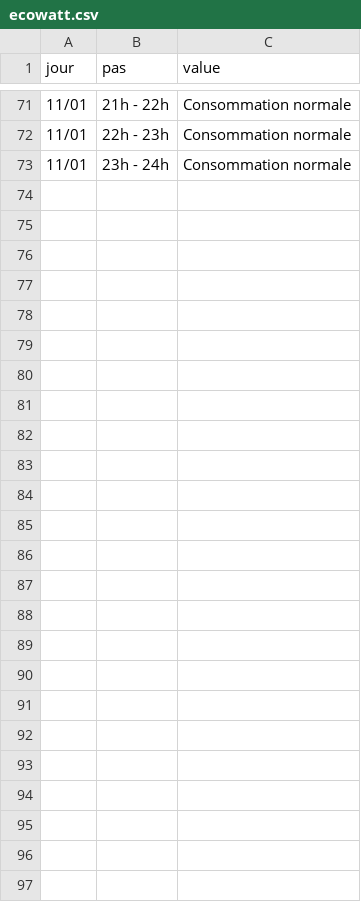
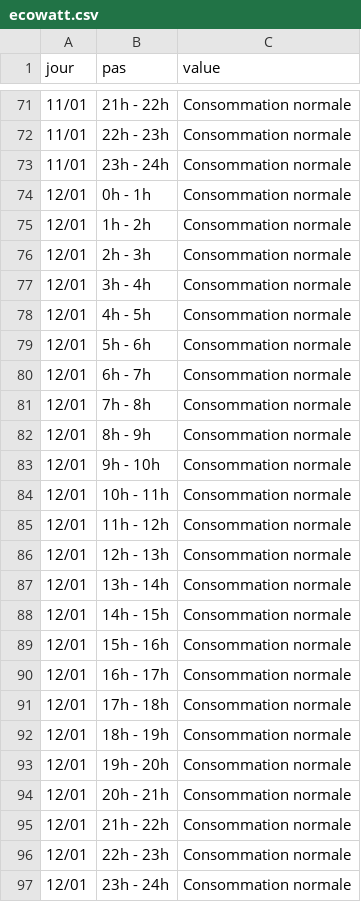
Before and after one commit to mattifaye/ew, a CSV file: ecowatt.csv, drawn as a sheet; only a part is shown, gaps mark what is left out; the diff names each change by its address in the sheet, - before the commit and + after, or states it on an @@ line.

```diff
--- a/ecowatt.csv
+++ b/ecowatt.csv
+row 74: 12/01 | 0h - 1h | Consommation normale
+row 75: 12/01 | 1h - 2h | Consommation normale
+row 76: 12/01 | 2h - 3h | Consommation normale
+row 77: 12/01 | 3h - 4h | Consommation normale
+row 78: 12/01 | 4h - 5h | Consommation normale
+row 79: 12/01 | 5h - 6h | Consommation normale
+row 80: 12/01 | 6h - 7h | Consommation normale
+row 81: 12/01 | 7h - 8h | Consommation normale
+row 82: 12/01 | 8h - 9h | Consommation normale
+row 83: 12/01 | 9h - 10h | Consommation normale
+row 84: 12/01 | 10h - 11h | Consommation normale
+row 85: 12/01 | 11h - 12h | Consommation normale
+row 86: 12/01 | 12h - 13h | Consommation normale
+row 87: 12/01 | 13h - 14h | Consommation normale
+row 88: 12/01 | 14h - 15h | Consommation normale
+row 89: 12/01 | 15h - 16h | Consommation normale
+row 90: 12/01 | 16h - 17h | Consommation normale
+row 91: 12/01 | 17h - 18h | Consommation normale
+row 92: 12/01 | 18h - 19h | Consommation normale
+row 93: 12/01 | 19h - 20h | Consommation normale
+row 94: 12/01 | 20h - 21h | Consommation normale
+row 95: 12/01 | 21h - 22h | Consommation normale
+row 96: 12/01 | 22h - 23h | Consommation normale
+row 97: 12/01 | 23h - 24h | Consommation normale
```
Also changed, not shown: ecowatt_4.csv, ecowatt_resume.csv.
